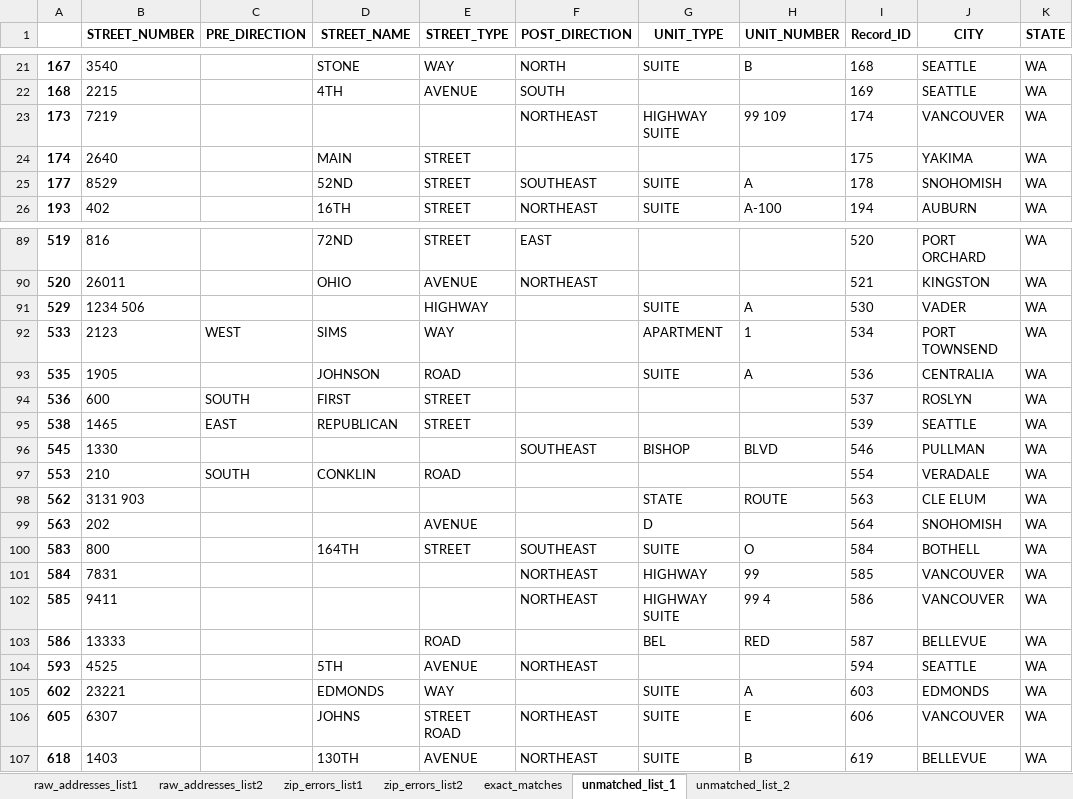
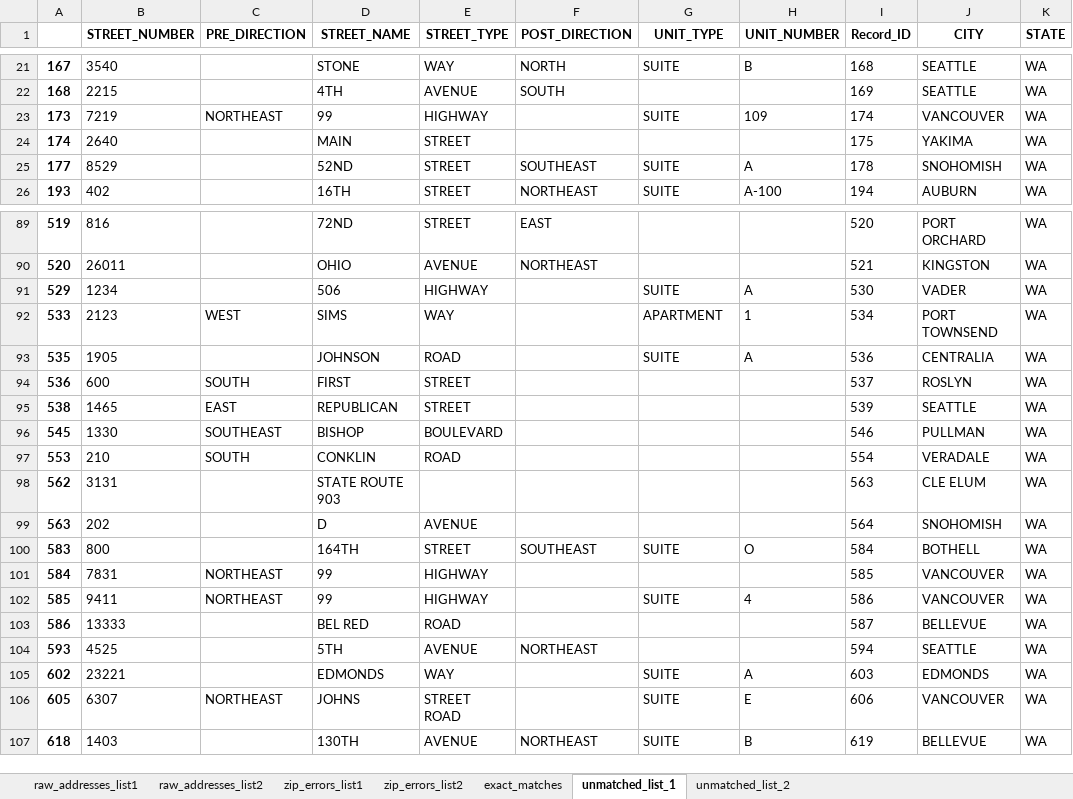
Before and after one commit to aberk104/CS410-Project, an Excel workbook: output/raw_to_matched_addresses.xlsx, sheet unmatched_list_1, drawn as a sheet; only a part is shown, gaps mark what is left out; values as stored, in another font and other column widths than the file's, no borders; the diff covers the shown part only; the diff names each change by its address in the sheet, - before the commit and + after, or states it on an @@ line.

```diff
--- a/output/raw_to_matched_addresses.xlsx (sheet unmatched_list_1)
+++ b/output/raw_to_matched_addresses.xlsx (sheet unmatched_list_1)
-C23 (PRE_DIRECTION): (empty)
+C23 (PRE_DIRECTION): NORTHEAST
-D23 (STREET_NAME): (empty)
+D23 (STREET_NAME): 99
-E23 (STREET_TYPE): (empty)
+E23 (STREET_TYPE): HIGHWAY
-F23 (POST_DIRECTION): NORTHEAST
+F23 (POST_DIRECTION): (empty)
-G23 (UNIT_TYPE): HIGHWAY SUITE
+G23 (UNIT_TYPE): SUITE
-H23 (UNIT_NUMBER): 99 109
+H23 (UNIT_NUMBER): 109
-B91 (STREET_NUMBER): 1234 506
+B91 (STREET_NUMBER): 1234
-D91 (STREET_NAME): (empty)
+D91 (STREET_NAME): 506
-C96 (PRE_DIRECTION): (empty)
+C96 (PRE_DIRECTION): SOUTHEAST
-D96 (STREET_NAME): (empty)
+D96 (STREET_NAME): BISHOP
-E96 (STREET_TYPE): (empty)
+E96 (STREET_TYPE): BOULEVARD
-F96 (POST_DIRECTION): SOUTHEAST
+F96 (POST_DIRECTION): (empty)
-G96 (UNIT_TYPE): BISHOP
+G96 (UNIT_TYPE): (empty)
-H96 (UNIT_NUMBER): BLVD
+H96 (UNIT_NUMBER): (empty)
-B98 (STREET_NUMBER): 3131 903
+B98 (STREET_NUMBER): 3131
-D98 (STREET_NAME): (empty)
+D98 (STREET_NAME): STATE ROUTE 903
-G98 (UNIT_TYPE): STATE
+G98 (UNIT_TYPE): (empty)
-H98 (UNIT_NUMBER): ROUTE
+H98 (UNIT_NUMBER): (empty)
-D99 (STREET_NAME): (empty)
+D99 (STREET_NAME): D
-G99 (UNIT_TYPE): D
+G99 (UNIT_TYPE): (empty)
-C101:C102 (PRE_DIRECTION): (empty)
+C101:C102 (PRE_DIRECTION): NORTHEAST
-D101:D102 (STREET_NAME): (empty)
+D101:D102 (STREET_NAME): 99
-E101:E102 (STREET_TYPE): (empty)
+E101:E102 (STREET_TYPE): HIGHWAY
-F101:F102 (POST_DIRECTION): NORTHEAST
+F101:F102 (POST_DIRECTION): (empty)
-G101 (UNIT_TYPE): HIGHWAY
+G101 (UNIT_TYPE): (empty)
-H101 (UNIT_NUMBER): 99
+H101 (UNIT_NUMBER): (empty)
-G102 (UNIT_TYPE): HIGHWAY SUITE
+G102 (UNIT_TYPE): SUITE
-H102 (UNIT_NUMBER): 99 4
+H102 (UNIT_NUMBER): 4
-D103 (STREET_NAME): (empty)
+D103 (STREET_NAME): BEL RED
-G103 (UNIT_TYPE): BEL
+G103 (UNIT_TYPE): (empty)
-H103 (UNIT_NUMBER): RED
+H103 (UNIT_NUMBER): (empty)
-C106 (PRE_DIRECTION): (empty)
+C106 (PRE_DIRECTION): NORTHEAST
-F106 (POST_DIRECTION): NORTHEAST
+F106 (POST_DIRECTION): (empty)
```
Also changed, not shown: 64 edited cells elsewhere in this sheet, sheet exact_matches, sheet unmatched_list_2, sheet raw_addresses_list2, sheet raw_addresses_list1, sheet zip_errors_list2, sheet zip_errors_list1, data/MarijuanaApplicants - test data list 1.xlsx, data/MarijuanaApplicants - test data list 2.xlsx, 5 other files.
